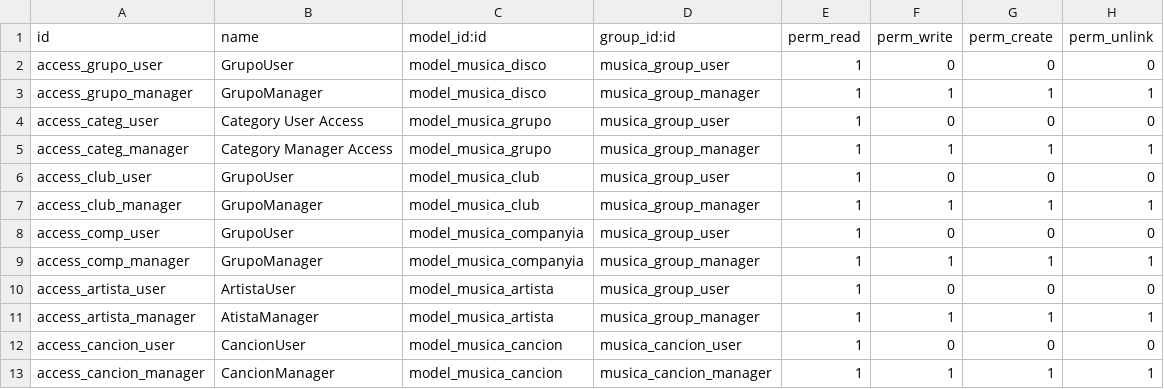
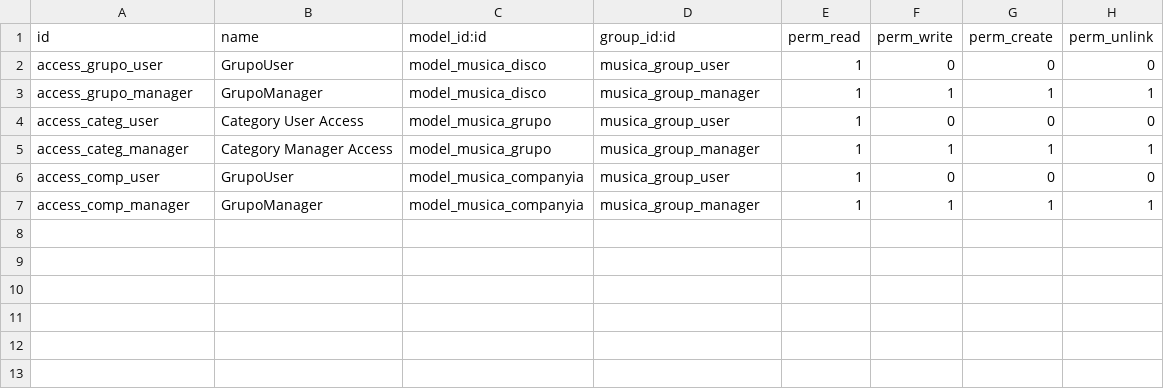
Before and after one commit to ArcticSilence/musica_app, a CSV file: security/ir.model.access.csv, drawn as a sheet; the diff names each change by its address in the sheet, - before the commit and + after, or states it on an @@ line.

```diff
--- a/security/ir.model.access.csv
+++ b/security/ir.model.access.csv
-row 6: access_club_user | GrupoUser | model_musica_club | musica_group_user | 1 | 0 | 0 | 0
-row 7: access_club_manager | GrupoManager | model_musica_club | musica_group_manager | 1 | 1 | 1 | 1
-row 10: access_artista_user | ArtistaUser | model_musica_artista | musica_group_user | 1 | 0 | 0 | 0
-row 11: access_artista_manager | AtistaManager | model_musica_artista | musica_group_manager | 1 | 1 | 1 | 1
-row 12: access_cancion_user | CancionUser | model_musica_cancion | musica_cancion_user | 1 | 0 | 0 | 0
-row 13: access_cancion_manager | CancionManager | model_musica_cancion | musica_cancion_manager | 1 | 1 | 1 | 1
```
Also changed, not shown: 7 other files.
